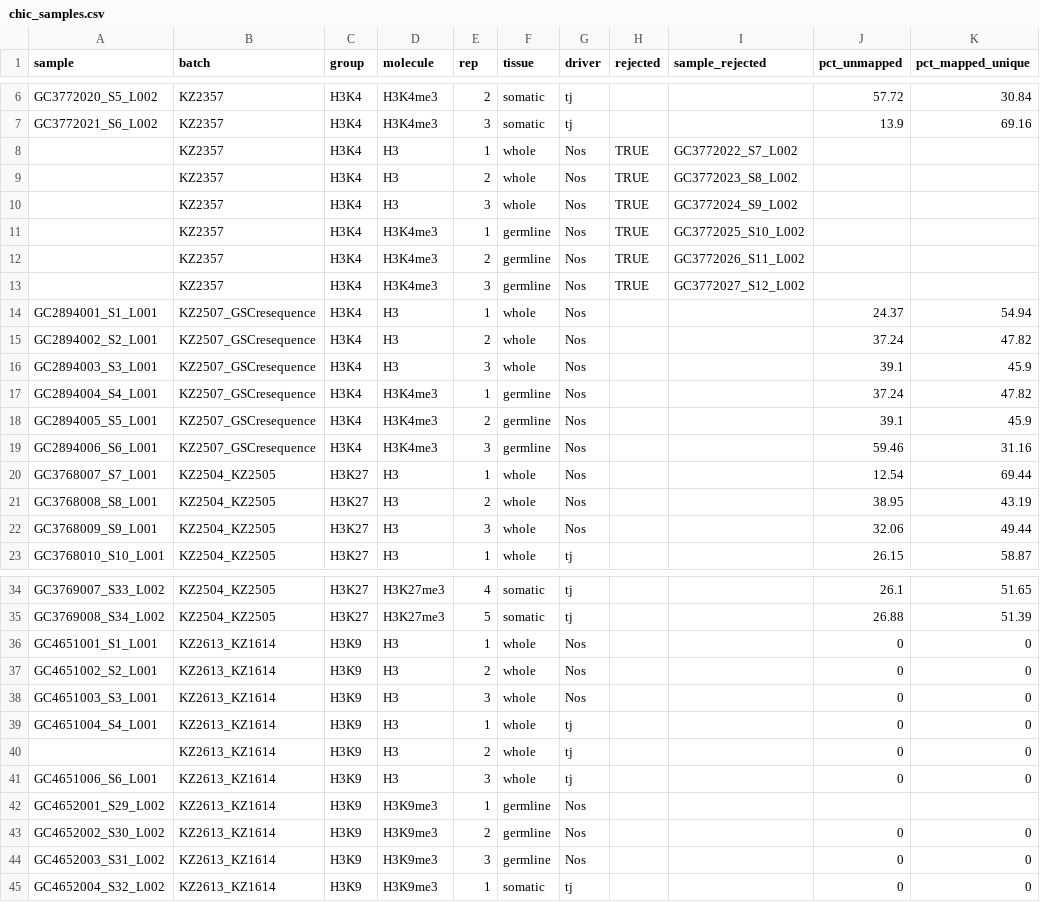
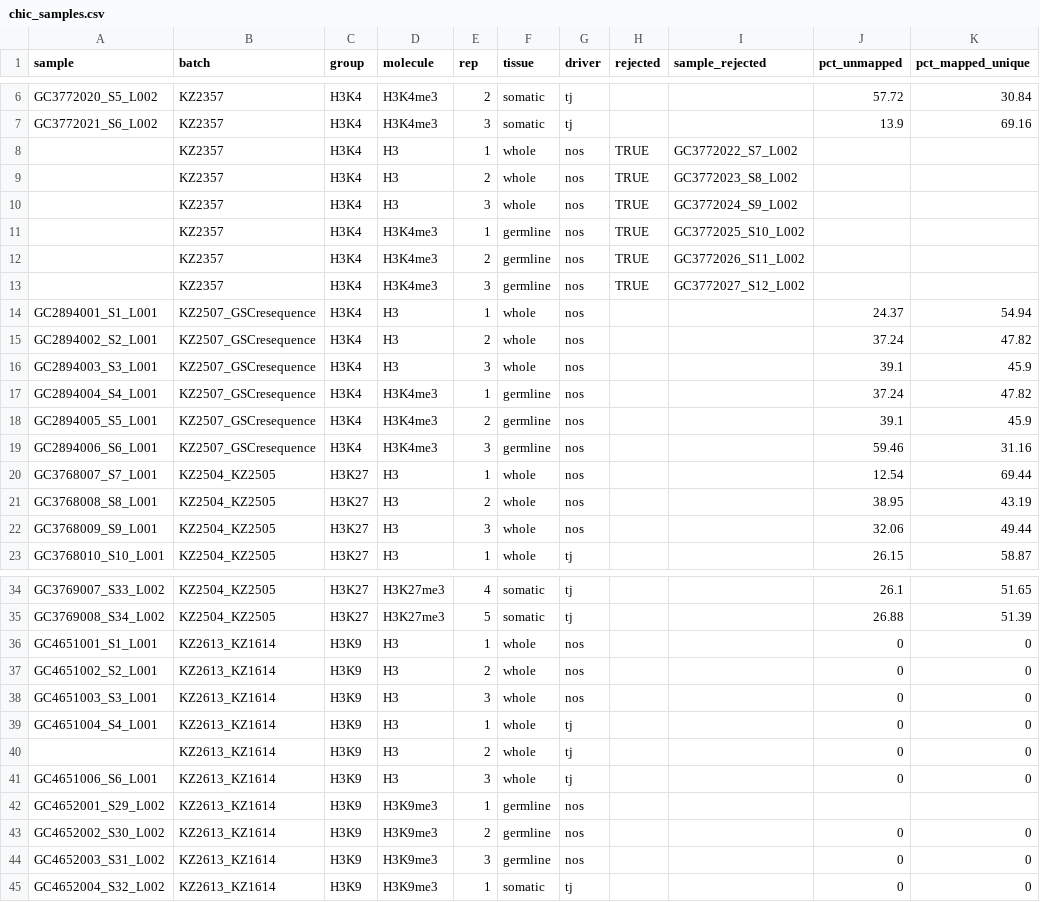
Before and after one commit to ringw/Upd-Germline-Genomics, a CSV file: chic/chic_samples.csv, drawn as a sheet; only a part is shown, gaps mark what is left out; the diff covers the shown part only; the diff names each change by its address in the sheet, - before the commit and + after, or states it on an @@ line.

Commit message:
CSV: Rename Nos -> nos to better match flybase

```diff
--- a/chic/chic_samples.csv
+++ b/chic/chic_samples.csv
-G8:G22 (driver): Nos
+G8:G22 (driver): nos
-G36:G38 (driver): Nos
+G36:G38 (driver): nos
-G42:G44 (driver): Nos
+G42:G44 (driver): nos
```
Also changed, not shown: 3 edited cells elsewhere in this file.
